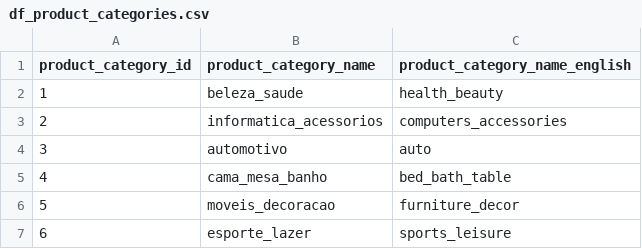
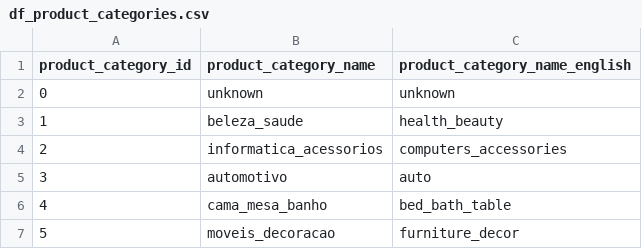
Before and after one commit to b1llywitant0/dbt-semantic-layer-implementation, a CSV file: postgres/data/normalized/df_product_categories.csv, drawn as a sheet; only a part is shown; the shorter side is filled out with more unchanged rows.

Commit message:
Feat: Dimension tables for ecommerce

```diff
--- a/postgres/data/normalized/df_product_categories.csv
+++ b/postgres/data/normalized/df_product_categories.csv
@@ -1,2 +1,3 @@
 product_category_id,product_category_name,product_category_name_english
+0,unknown,unknown
 1,beleza_saude,health_beauty
```
Also changed, not shown: 13 other files.
